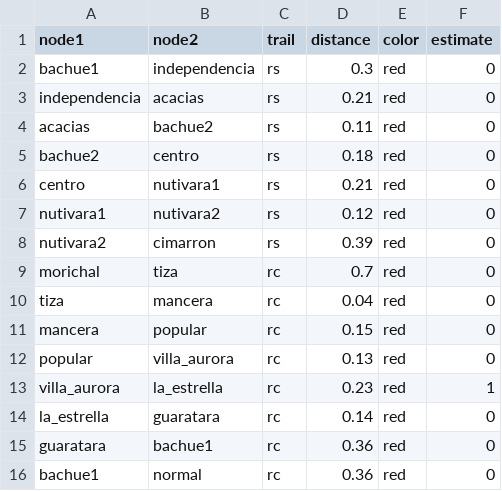
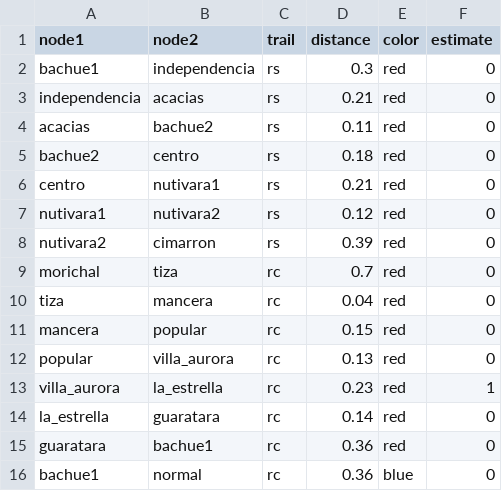
Before and after one commit to JhonSebastian/rutas, a CSV file: edges.csv, drawn as a sheet.

Commit message:
Update edges.csv

```diff
--- a/edges.csv
+++ b/edges.csv
@@ -15,2 +15,2 @@ la_estrella,guaratara,rc,0.14,red,0
 guaratara,bachue1,rc,0.36,red,0
-bachue1,normal,rc,0.36,red,0
+bachue1,normal,rc,0.36,blue,0
```
